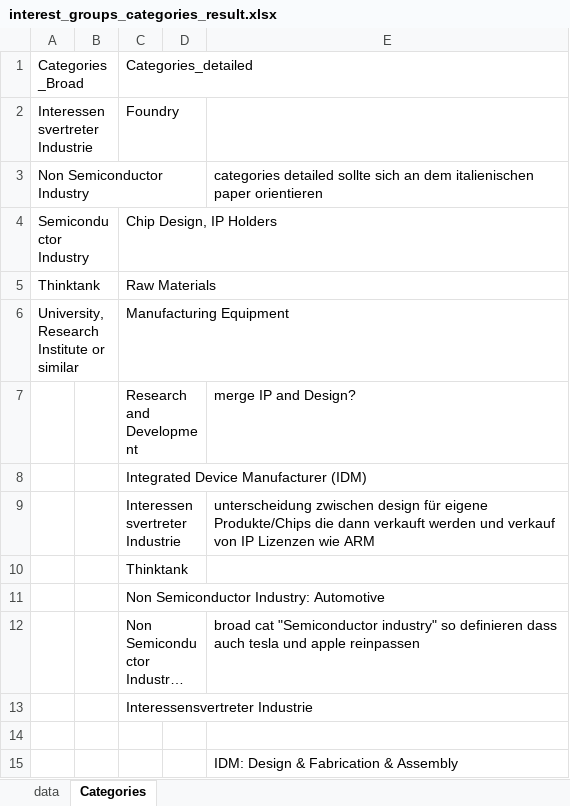
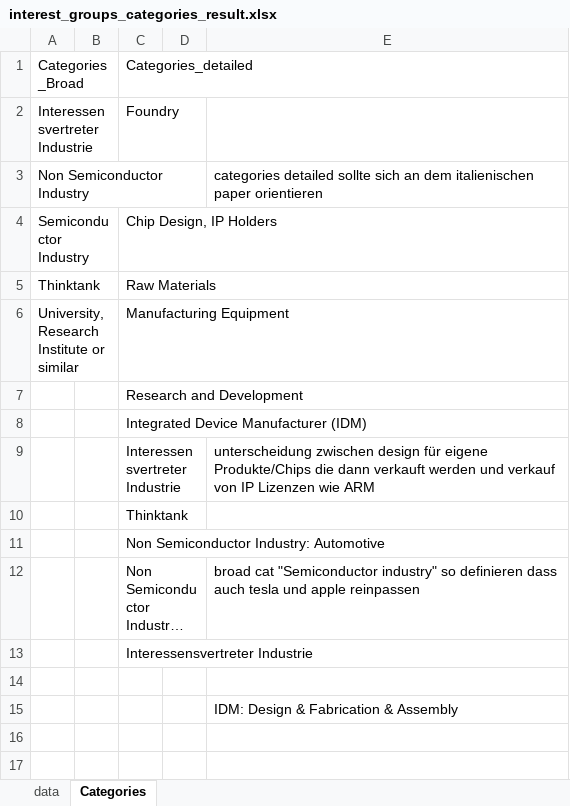
Before and after one commit to LucaRhaus/Transparency-Project, an Excel workbook: manually_edited_data/interest_groups_categories_result.xlsx, sheet Categories, drawn as a sheet; long unchanged cells end in …; values as stored, in another font and other column widths than the file's, no borders; table styles not drawn; the diff names each change by its address in the sheet, - before the commit and + after, or states it on an @@ line.

```diff
--- a/manually_edited_data/interest_groups_categories_result.xlsx (sheet Categories)
+++ b/manually_edited_data/interest_groups_categories_result.xlsx (sheet Categories)
-E7: merge IP and Design?
+E7: (empty)
```
Also changed, not shown: manually_edited_data/interest_groups_categories.xlsx, 1 other file.
